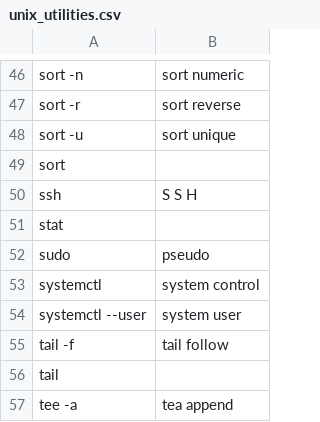
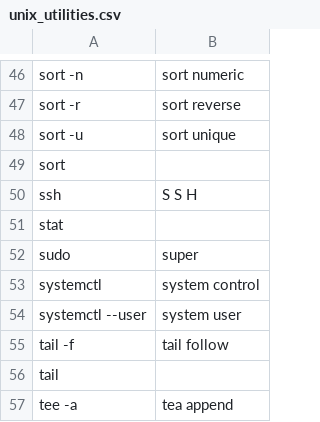
Before and after one commit to MartinRykfors/knausj_talon, a CSV file: settings/unix_utilities.csv, drawn as a sheet; only a part is shown, gaps mark what is left out.

Commit message:
Change spoken form for `sudo`: `psuedo` -> `super`

```diff
--- a/settings/unix_utilities.csv
+++ b/settings/unix_utilities.csv
@@ -51,3 +51,3 @@ ssh,S S H
 stat
-sudo,pseudo
+sudo,super
 systemctl,system control
```
